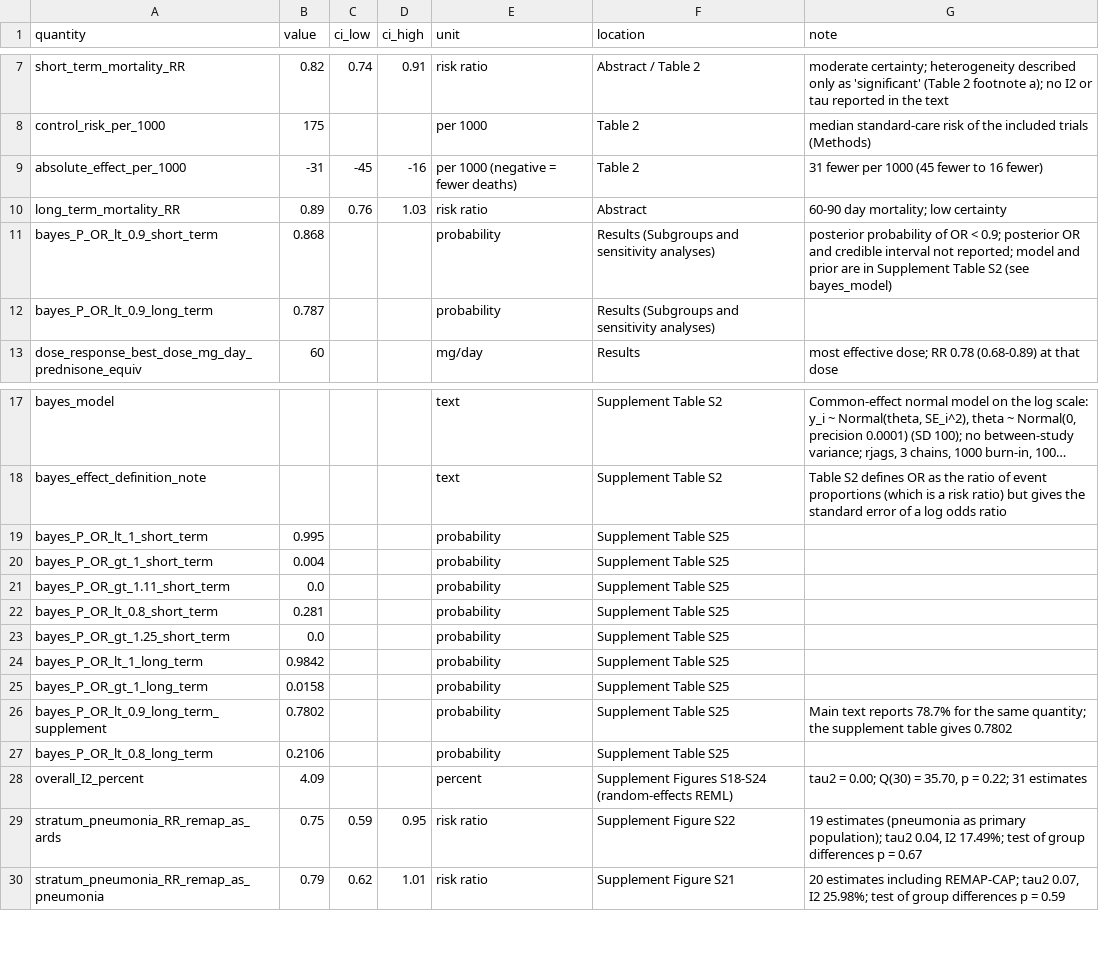
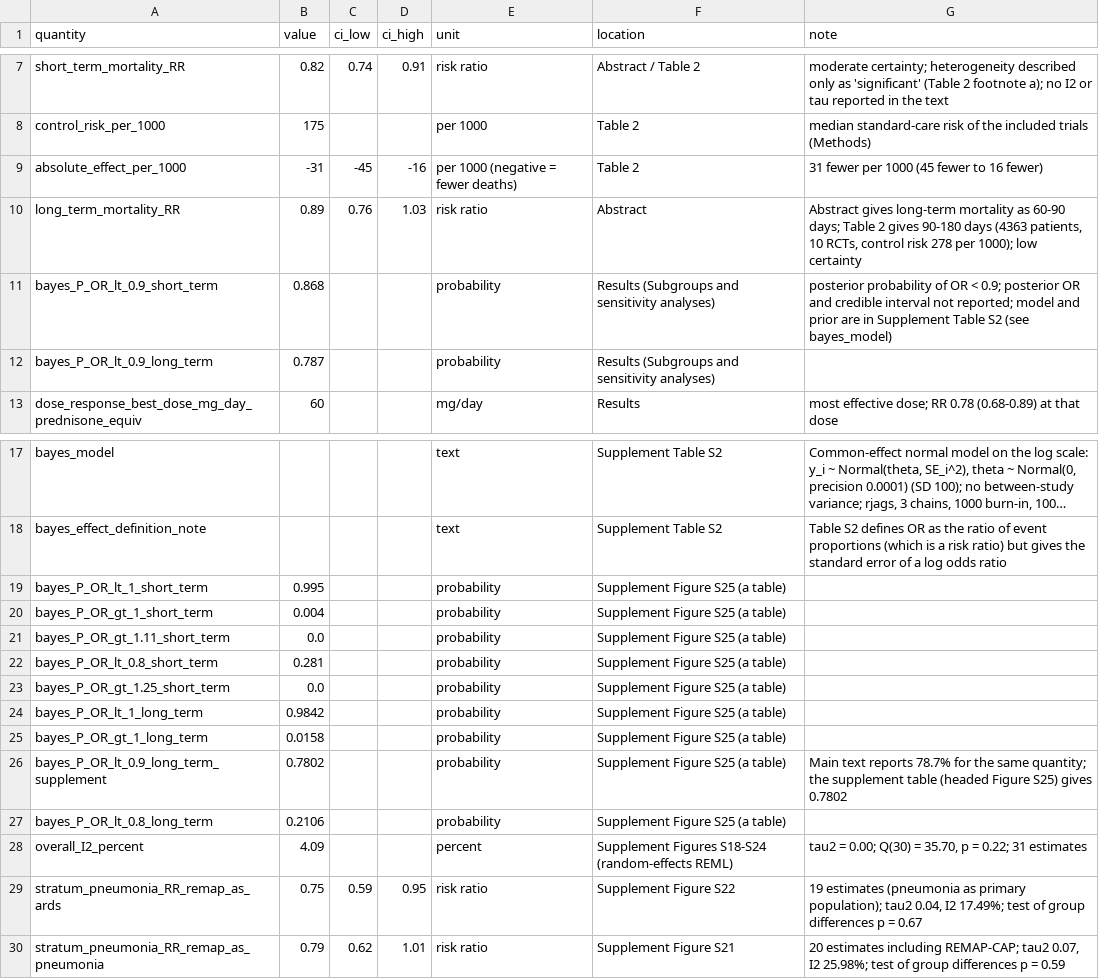
Before and after one commit to Russlewisbo/CAP-steroids, a CSV file: analysis/pitre2025_reported.csv, drawn as a sheet; only a part is shown, gaps mark what is left out; long unchanged cells end in …; the diff names each change by its address in the sheet, - before the commit and + after, or states it on an @@ line.

```diff
--- a/analysis/pitre2025_reported.csv
+++ b/analysis/pitre2025_reported.csv
-G10 (note): 60-90 day mortality; low certainty
+G10 (note): Abstract gives long-term mortality as 60-90 days; Table 2 gives 90-180 days (4363 patients, 10 RCTs, control risk 278 per 1000); low certainty
-F19:F27 (location): Supplement Table S25
+F19:F27 (location): Supplement Figure S25 (a table)
-G26 (note): …supplement table gives 0.7802
+G26 (note): …supplement table (headed Figure S25) gives 0.7802
```
Also changed, not shown: 12 other files.
